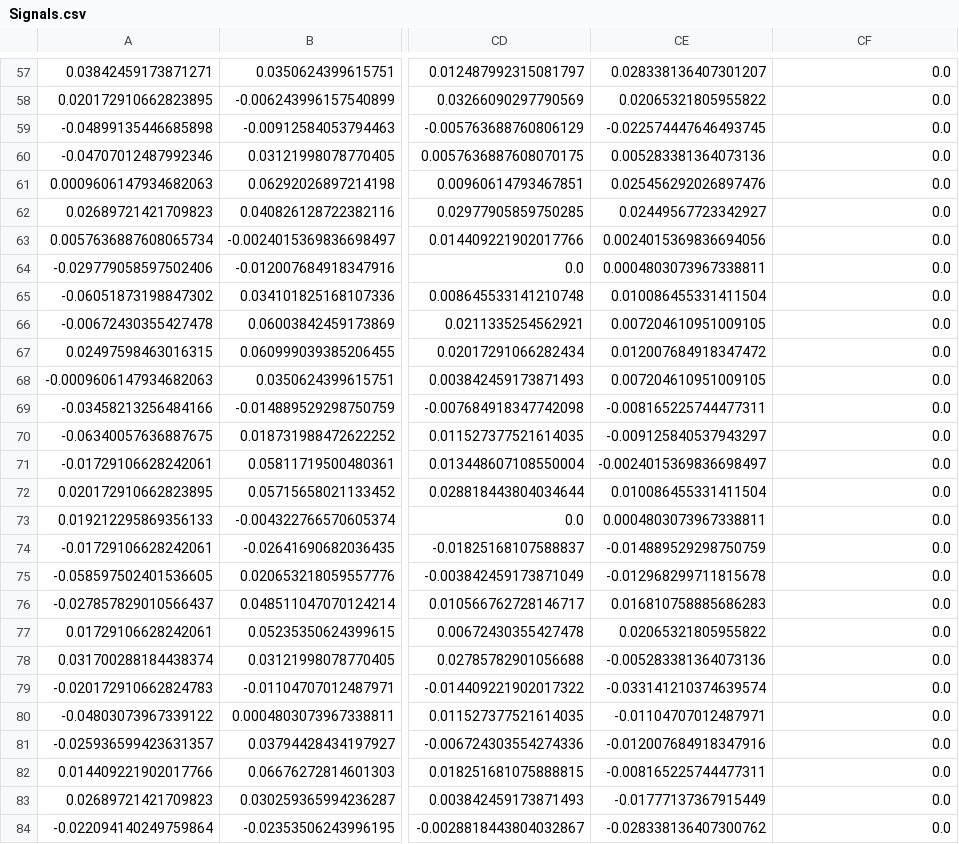
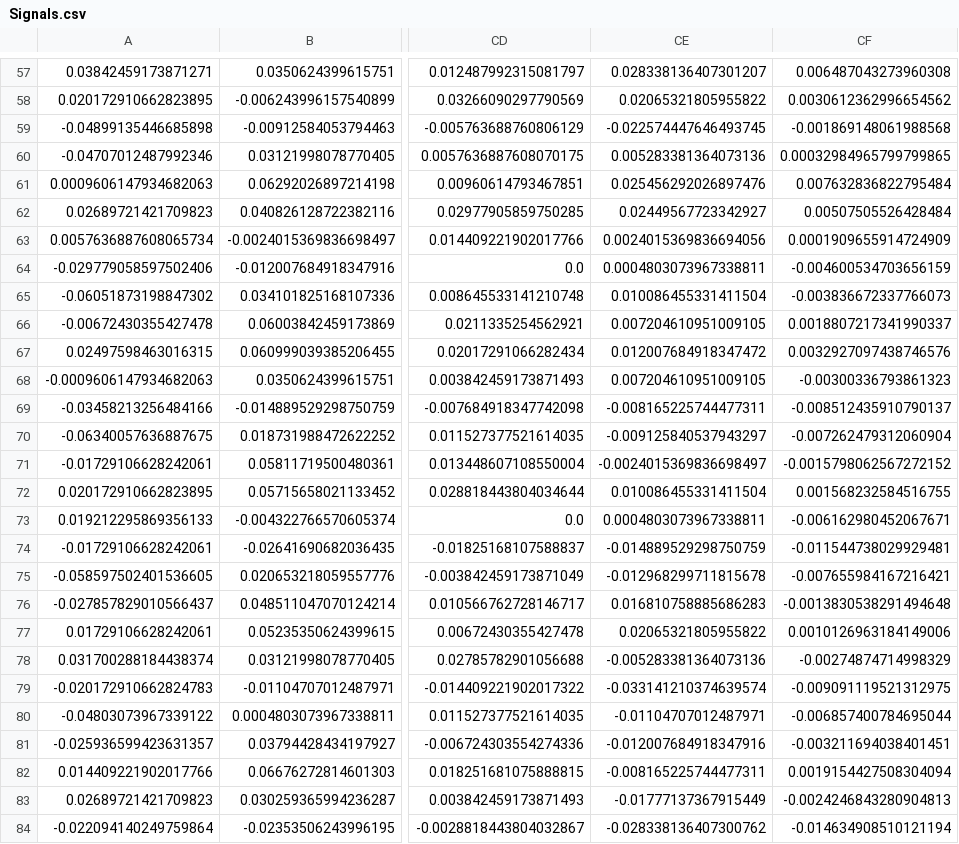
Before and after one commit to eriesp/ECGanalysis, a CSV file: HB_I03/Signals.csv, drawn as a sheet; only a part is shown, gaps mark what is left out; the diff covers the shown part only; the diff names each change by its address in the sheet, - before the commit and + after, or states it on an @@ line.

```diff
--- a/HB_I03/Signals.csv
+++ b/HB_I03/Signals.csv
-CF57: 0.0
+CF57: 0.006487043273960308
-CF58: 0.0
+CF58: 0.0030612362996654562
-CF59: 0.0
+CF59: -0.001869148061988568
-CF60: 0.0
+CF60: 0.00032984965799799865
-CF61: 0.0
+CF61: 0.007632836822795484
-CF62: 0.0
+CF62: 0.00507505526428484
-CF63: 0.0
+CF63: 0.0001909655914724909
-CF64: 0.0
+CF64: -0.004600534703656159
-CF65: 0.0
+CF65: -0.003836672337766073
-CF66: 0.0
+CF66: 0.0018807217341990337
-CF67: 0.0
+CF67: 0.0032927097438746576
-CF68: 0.0
+CF68: -0.00300336793861323
-CF69: 0.0
+CF69: -0.008512435910790137
-CF70: 0.0
+CF70: -0.007262479312060904
-CF71: 0.0
+CF71: -0.0015798062567272152
-CF72: 0.0
+CF72: 0.001568232584516755
-CF73: 0.0
+CF73: -0.006162980452067671
-CF74: 0.0
+CF74: -0.011544738029929481
-CF75: 0.0
+CF75: -0.007655984167216421
-CF76: 0.0
+CF76: -0.0013830538291494648
-CF77: 0.0
+CF77: 0.0010126963184149006
-CF78: 0.0
+CF78: -0.00274874714998329
-CF79: 0.0
+CF79: -0.009091119521312975
-CF80: 0.0
+CF80: -0.006857400784695044
-CF81: 0.0
+CF81: -0.003211694038401451
-CF82: 0.0
+CF82: 0.0019154427508304094
-CF83: 0.0
+CF83: -0.0024246843280904813
-CF84: 0.0
+CF84: -0.014634908510121194
```
Also changed, not shown: 154 edited cells elsewhere in this file, 8 other files.
